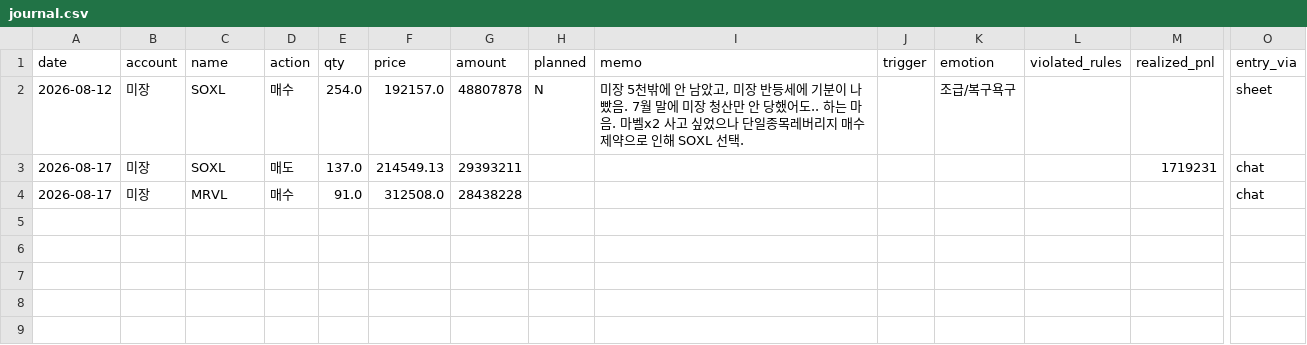
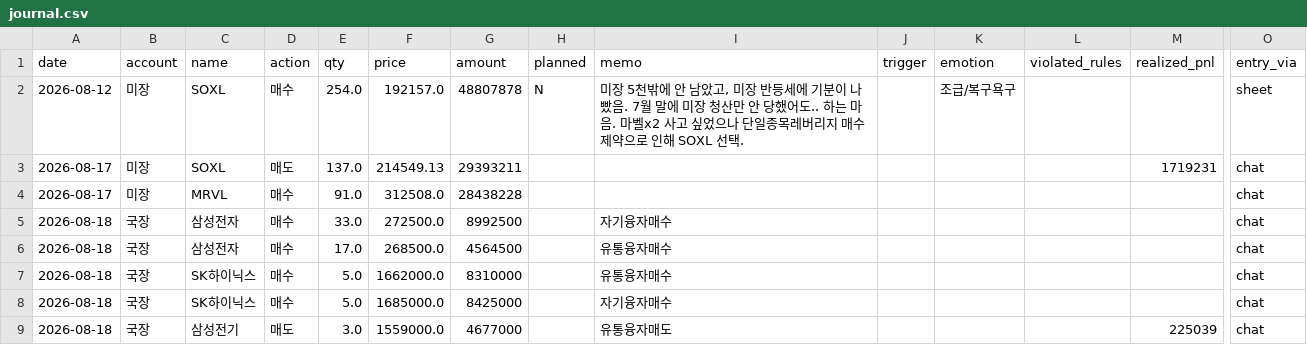
Before and after one commit to andynet2014-sudo/Github-Repository-1, a CSV file: mtm-dashboard/data/journal.csv, drawn as a sheet; only a part is shown, gaps mark what is left out; rows hold the shown columns only; the diff names each change by its address in the sheet, - before the commit and + after, or states it on an @@ line.

```diff
--- a/mtm-dashboard/data/journal.csv
+++ b/mtm-dashboard/data/journal.csv
+row 5: 2026-08-18 | 국장 | 삼성전자 | 매수 | 33.0 | 272500.0 | 8992500 |  | 자기융자매수 |  |  |  |  | chat
+row 6: 2026-08-18 | 국장 | 삼성전자 | 매수 | 17.0 | 268500.0 | 4564500 |  | 유통융자매수 |  |  |  |  | chat
+row 7: 2026-08-18 | 국장 | SK하이닉스 | 매수 | 5.0 | 1662000.0 | 8310000 |  | 유통융자매수 |  |  |  |  | chat
+row 8: 2026-08-18 | 국장 | SK하이닉스 | 매수 | 5.0 | 1685000.0 | 8425000 |  | 자기융자매수 |  |  |  |  | chat
+row 9: 2026-08-18 | 국장 | 삼성전기 | 매도 | 3.0 | 1559000.0 | 4677000 |  | 유통융자매도 |  |  |  | 225039 | chat
```
Also changed, not shown: mtm-dashboard/data/daily.csv, mtm-dashboard/data/positions.csv, 2 other files.
